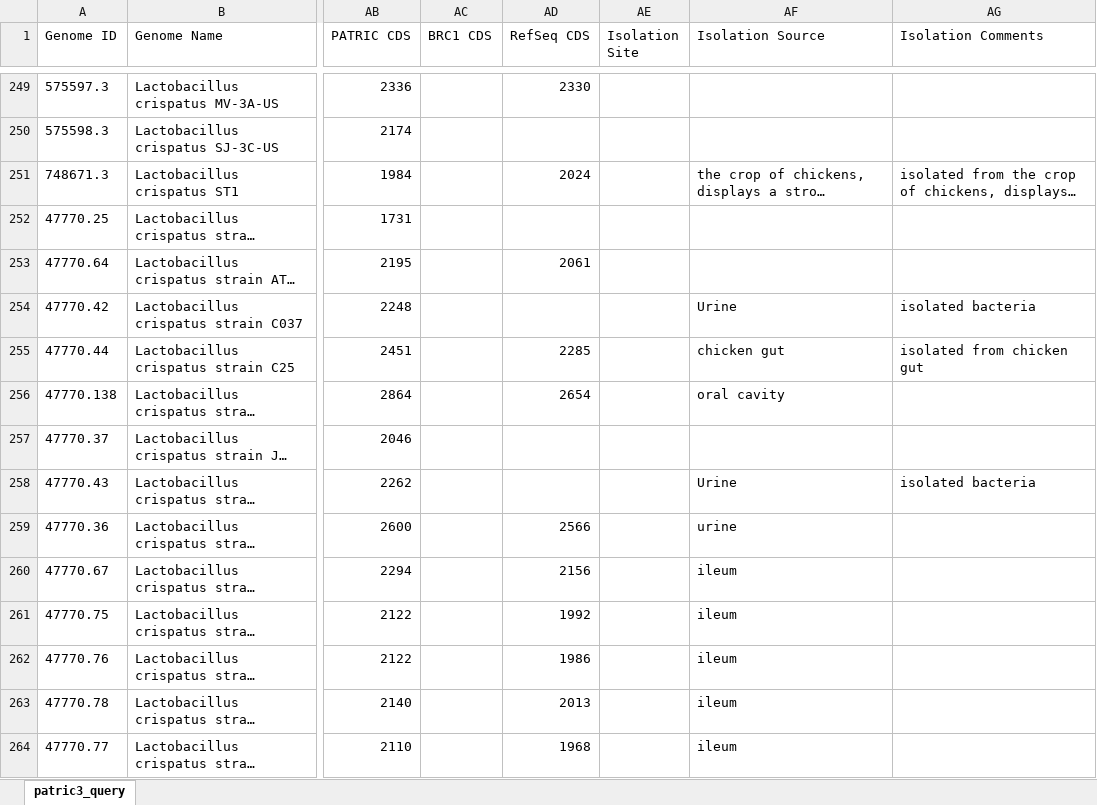
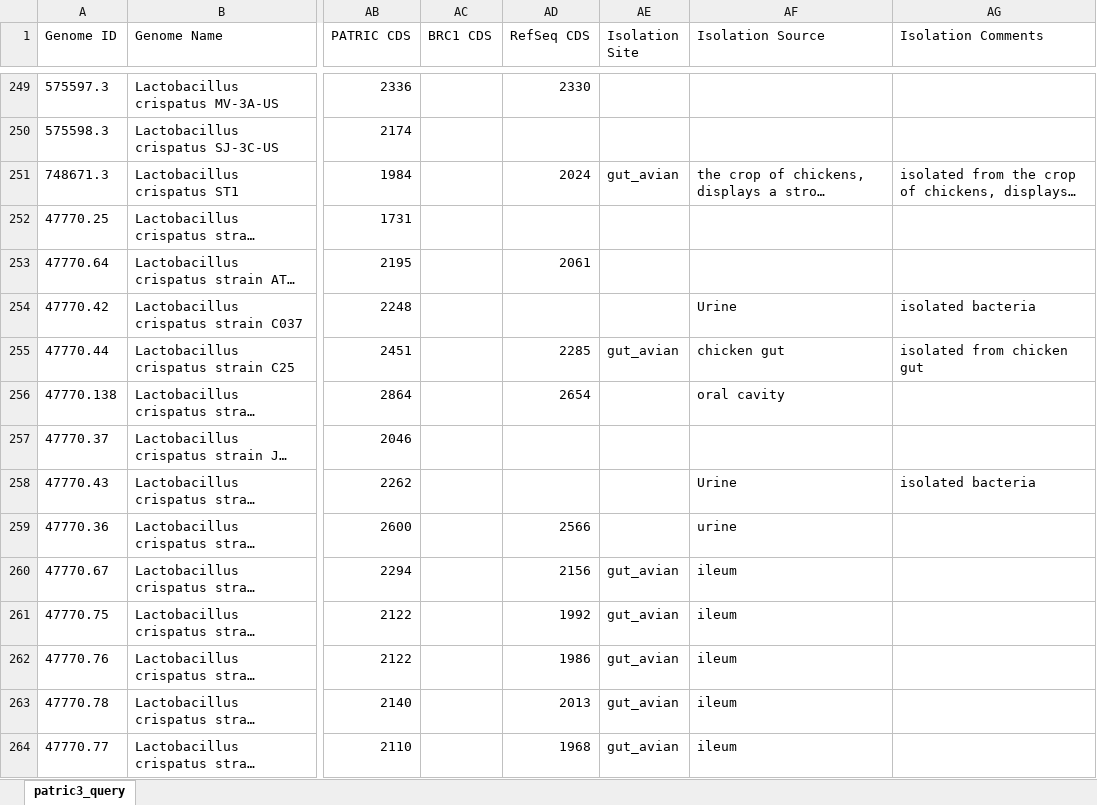
Before and after one commit to Tjmoutinho/Lactobacillus, an Excel workbook: Data/PATRIC_genome_1508_with_meta.xlsx, sheet patric3_query, drawn as a sheet; only a part is shown, gaps mark what is left out; long unchanged cells end in …; values as stored, in another font and other column widths than the file's, no borders; the diff covers the shown part only; the diff names each change by its address in the sheet, - before the commit and + after, or states it on an @@ line.

Commit message:
Filled in meta data

```diff
--- a/Data/PATRIC_genome_1508_with_meta.xlsx (sheet patric3_query)
+++ b/Data/PATRIC_genome_1508_with_meta.xlsx (sheet patric3_query)
-AE251 (Isolation Site): (empty)
+AE251 (Isolation Site): gut_avian
-AE255 (Isolation Site): (empty)
+AE255 (Isolation Site): gut_avian
-AE260:AE264 (Isolation Site): (empty)
+AE260:AE264 (Isolation Site): gut_avian
```
Also changed, not shown: 168 edited cells and cell formats elsewhere in this sheet.
